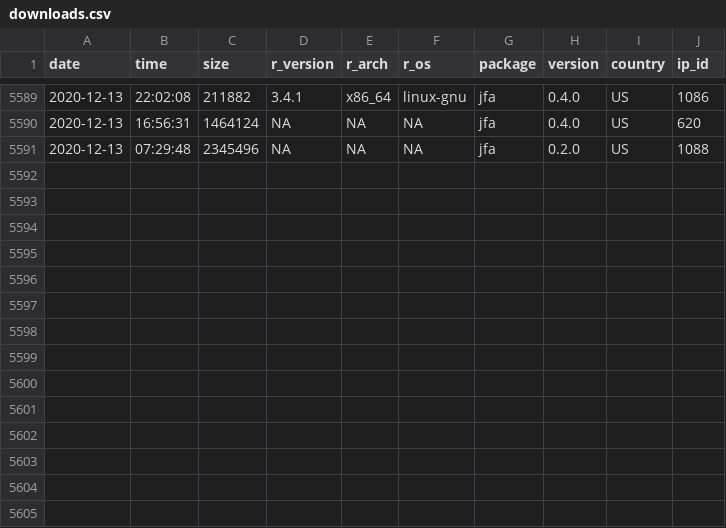
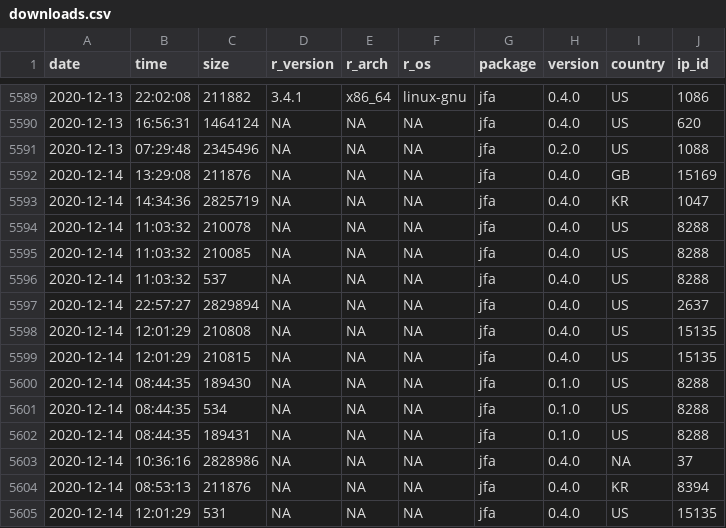
Before and after one commit to koenderks/jfa, a CSV file: reference/figures/readme/worldmap/downloads.csv, drawn as a sheet; only a part is shown, gaps mark what is left out; the diff names each change by its address in the sheet, - before the commit and + after, or states it on an @@ line.

```diff
--- a/reference/figures/readme/worldmap/downloads.csv
+++ b/reference/figures/readme/worldmap/downloads.csv
+row 5592: 2020-12-14 | 13:29:08 | 211876 | NA | NA | NA | jfa | 0.4.0 | GB | 15169
+row 5593: 2020-12-14 | 14:34:36 | 2825719 | NA | NA | NA | jfa | 0.4.0 | KR | 1047
+row 5594: 2020-12-14 | 11:03:32 | 210078 | NA | NA | NA | jfa | 0.4.0 | US | 8288
+row 5595: 2020-12-14 | 11:03:32 | 210085 | NA | NA | NA | jfa | 0.4.0 | US | 8288
+row 5596: 2020-12-14 | 11:03:32 | 537 | NA | NA | NA | jfa | 0.4.0 | US | 8288
+row 5597: 2020-12-14 | 22:57:27 | 2829894 | NA | NA | NA | jfa | 0.4.0 | US | 2637
+row 5598: 2020-12-14 | 12:01:29 | 210808 | NA | NA | NA | jfa | 0.4.0 | US | 15135
+row 5599: 2020-12-14 | 12:01:29 | 210815 | NA | NA | NA | jfa | 0.4.0 | US | 15135
+row 5600: 2020-12-14 | 08:44:35 | 189430 | NA | NA | NA | jfa | 0.1.0 | US | 8288
+row 5601: 2020-12-14 | 08:44:35 | 534 | NA | NA | NA | jfa | 0.1.0 | US | 8288
+row 5602: 2020-12-14 | 08:44:35 | 189431 | NA | NA | NA | jfa | 0.1.0 | US | 8288
+row 5603: 2020-12-14 | 10:36:16 | 2828986 | NA | NA | NA | jfa | 0.4.0 | NA | 37
+row 5604: 2020-12-14 | 08:53:13 | 211876 | NA | NA | NA | jfa | 0.4.0 | KR | 8394
+row 5605: 2020-12-14 | 12:01:29 | 531 | NA | NA | NA | jfa | 0.4.0 | US | 15135
```
Also changed, not shown: 22 other files.
